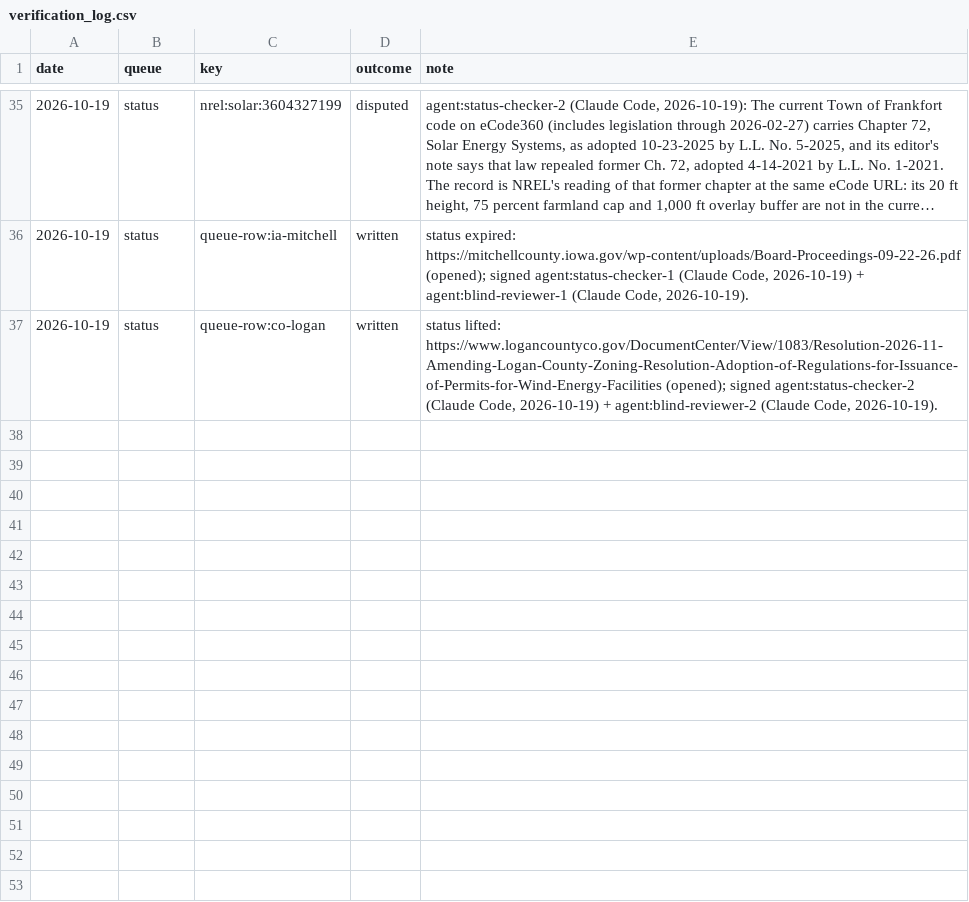
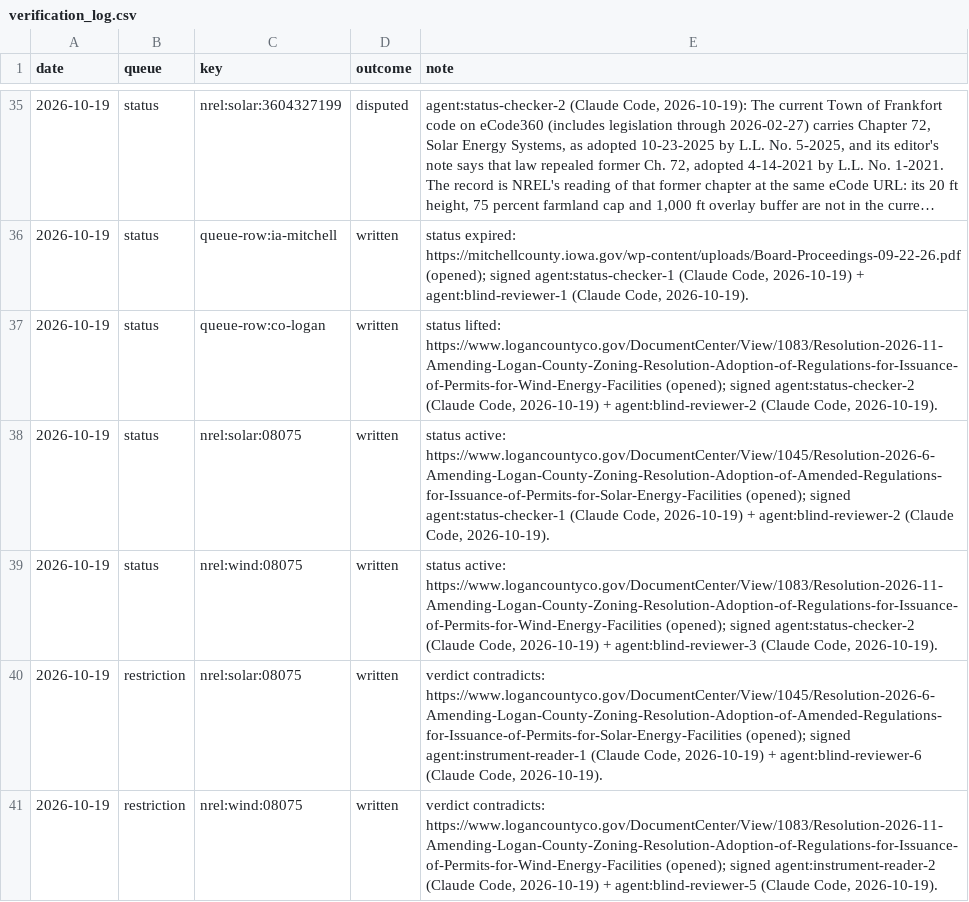
Before and after one commit to pricephillips/renewable-opposition, a CSV file: data/review/verification_log.csv, drawn as a sheet; only a part is shown, gaps mark what is left out; long unchanged cells end in …; the diff names each change by its address in the sheet, - before the commit and + after, or states it on an @@ line.

```diff
--- a/data/review/verification_log.csv
+++ b/data/review/verification_log.csv
+row 38: 2026-10-19 | status | nrel:solar:08075 | written | status active: https://www.logancountyco.gov/DocumentCenter/View/1045/Resolution-2026-6-Amending-Logan-County-Zoning-Resolution-Adoption-of-Amended-Regulations-for-Issuance-of-Permits-for-Solar-Energy-Facilities (opened); signed agent:status-checker-1 (Claude Code, 2026-10-19) + agent:blind-reviewer-2 (Claude Code, 2026-10-19).
+row 39: 2026-10-19 | status | nrel:wind:08075 | written | status active: https://www.logancountyco.gov/DocumentCenter/View/1083/Resolution-2026-11-Amending-Logan-County-Zoning-Resolution-Adoption-of-Regulations-for-Issuance-of-Permits-for-Wind-Energy-Facilities (opened); signed agent:status-checker-2 (Claude Code, 2026-10-19) + agent:blind-reviewer-3 (Claude Code, 2026-10-19).
+row 40: 2026-10-19 | restriction | nrel:solar:08075 | written | verdict contradicts: https://www.logancountyco.gov/DocumentCenter/View/1045/Resolution-2026-6-Amending-Logan-County-Zoning-Resolution-Adoption-of-Amended-Regulations-for-Issuance-of-Permits-for-Solar-Energy-Facilities (opened); signed agent:instrument-reader-1 (Claude Code, 2026-10-19) + agent:blind-reviewer-6 (Claude Code, 2026-10-19).
+row 41: 2026-10-19 | restriction | nrel:wind:08075 | written | verdict contradicts: https://www.logancountyco.gov/DocumentCenter/View/1083/Resolution-2026-11-Amending-Logan-County-Zoning-Resolution-Adoption-of-Regulations-for-Issuance-of-Permits-for-Wind-Energy-Facilities (opened); signed agent:instrument-reader-2 (Claude Code, 2026-10-19) + agent:blind-reviewer-5 (Claude Code, 2026-10-19).
```
Also changed, not shown: 3 other files.
